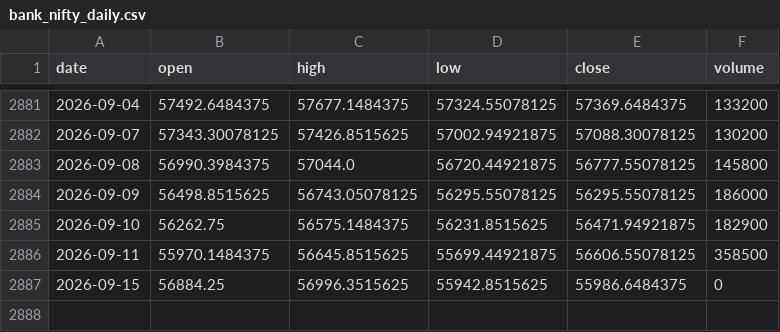
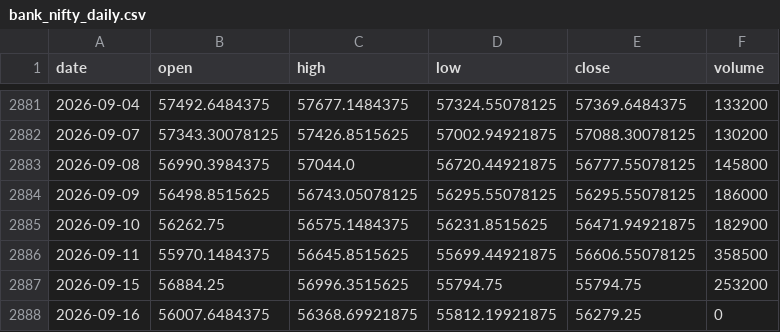
Before and after one commit to pravindev666/David-V666, a CSV file: data/bank_nifty_daily.csv, drawn as a sheet; only a part is shown, gaps mark what is left out.

```diff
--- a/data/bank_nifty_daily.csv
+++ b/data/bank_nifty_daily.csv
@@ -2886,2 +2886,3 @@ date,open,high,low,close,volume
 2026-09-11,55970.1484375,56645.8515625,55699.44921875,56606.55078125,358500
-2026-09-15,56884.25,56996.3515625,55942.8515625,55986.6484375,0
+2026-09-15,56884.25,56996.3515625,55794.75,55794.75,253200
+2026-09-16,56007.6484375,56368.69921875,55812.19921875,56279.25,0
```
Also changed, not shown: data/fii_dii_daily.csv, data/nifty_daily.csv, 5 other files.
